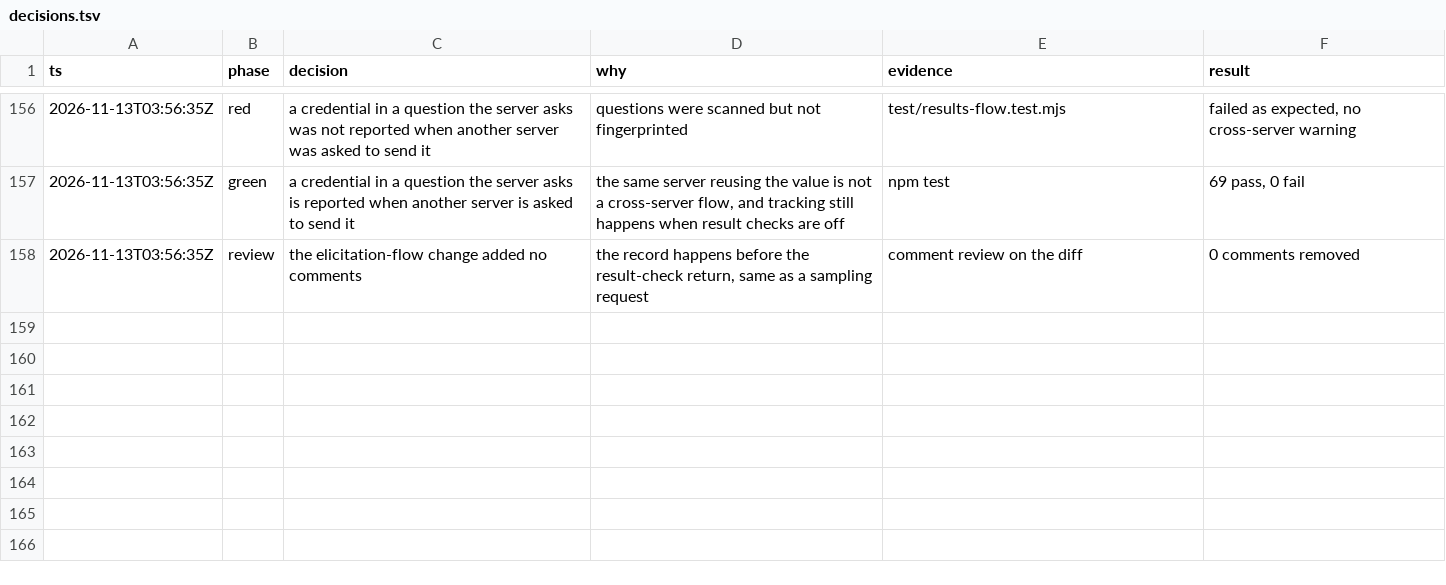
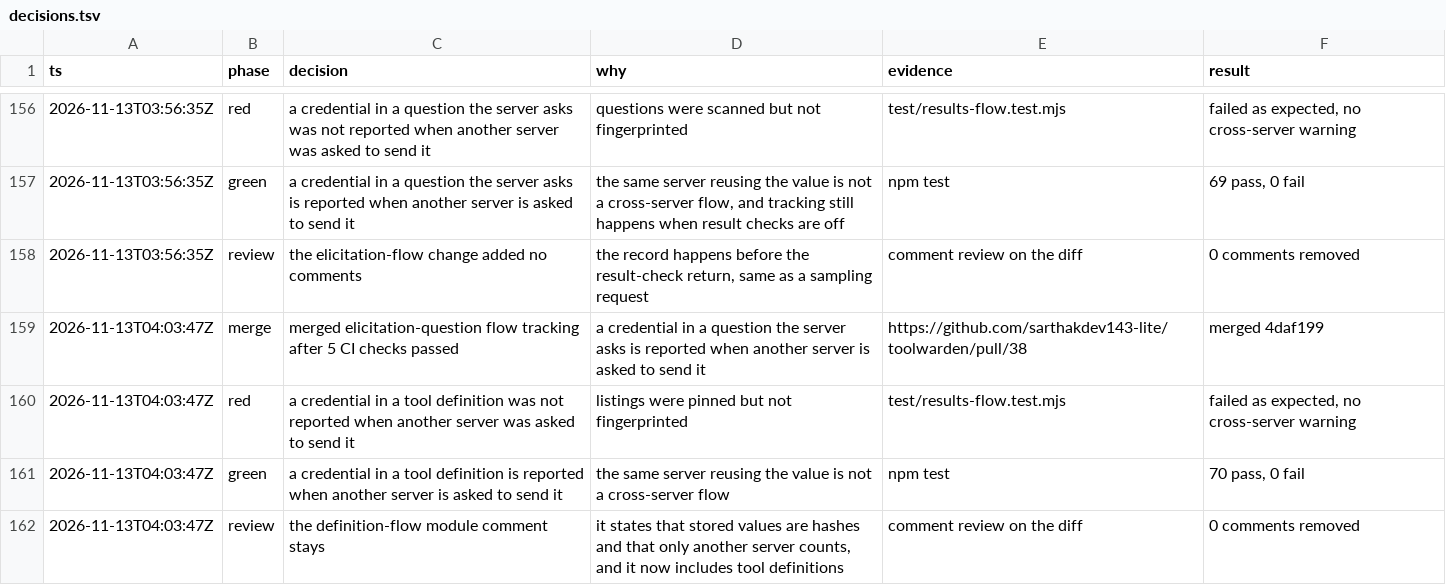
Before and after one commit to sarthakdev143-lite/toolwarden, a TSV file: docs/maintainer/decisions.tsv, drawn as a sheet; only a part is shown, gaps mark what is left out; the diff names each change by its address in the sheet, - before the commit and + after, or states it on an @@ line.

```diff
--- a/docs/maintainer/decisions.tsv
+++ b/docs/maintainer/decisions.tsv
+row 159: 2026-11-13T04:03:47Z | merge | merged elicitation-question flow tracking after 5 CI checks passed | a credential in a question the server asks is reported when another server is asked to send it | https://github.com/sarthakdev143-lite/toolwarden/pull/38 | merged 4daf199
+row 160: 2026-11-13T04:03:47Z | red | a credential in a tool definition was not reported when another server was asked to send it | listings were pinned but not fingerprinted | test/results-flow.test.mjs | failed as expected, no cross-server warning
+row 161: 2026-11-13T04:03:47Z | green | a credential in a tool definition is reported when another server is asked to send it | the same server reusing the value is not a cross-server flow | npm test | 70 pass, 0 fail
+row 162: 2026-11-13T04:03:47Z | review | the definition-flow module comment stays | it states that stored values are hashes and that only another server counts, and it now includes tool definitions | comment review on the diff | 0 comments removed
```
Also changed, not shown: 5 other files.
